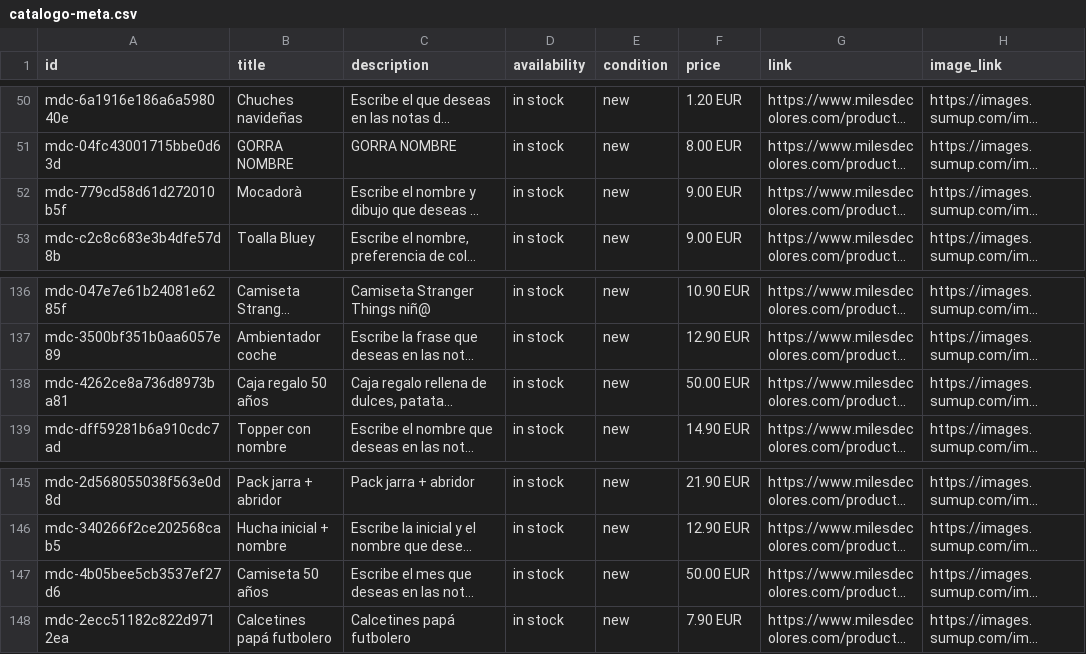
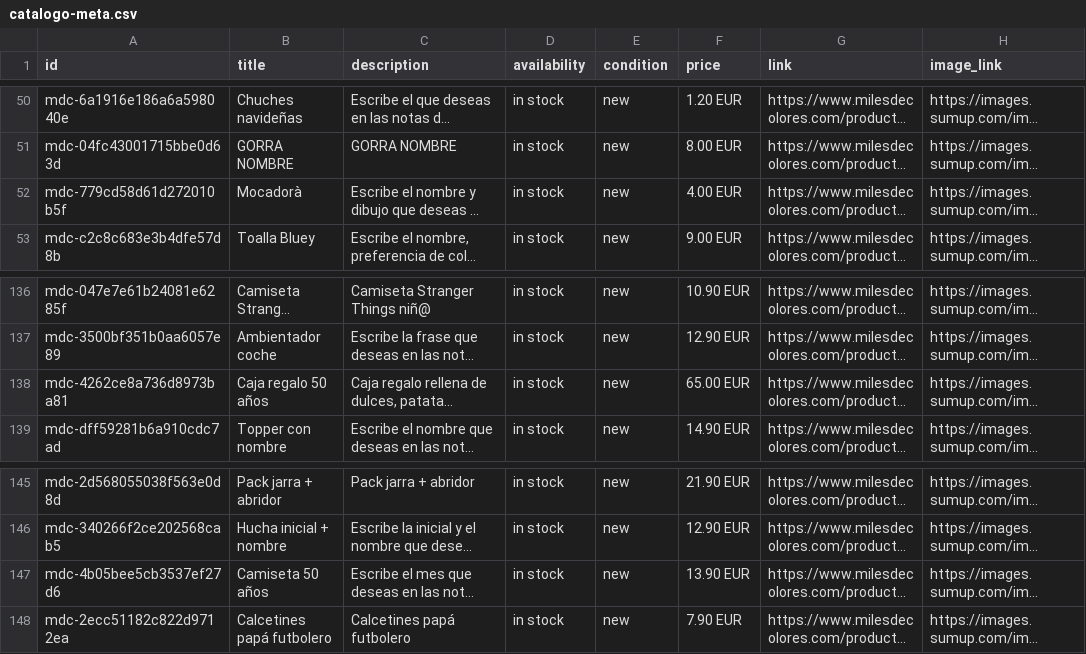
Before and after one commit to milesdecolores/catalogo-meta, a CSV file: docs/catalogo-meta.csv, drawn as a sheet; only a part is shown, gaps mark what is left out; long unchanged cells end in …; the diff names each change by its address in the sheet, - before the commit and + after, or states it on an @@ line.

```diff
--- a/docs/catalogo-meta.csv
+++ b/docs/catalogo-meta.csv
-F52 (price): 9.00 EUR
+F52 (price): 4.00 EUR
-F138 (price): 50.00 EUR
+F138 (price): 65.00 EUR
-F147 (price): 50.00 EUR
+F147 (price): 13.90 EUR
```
